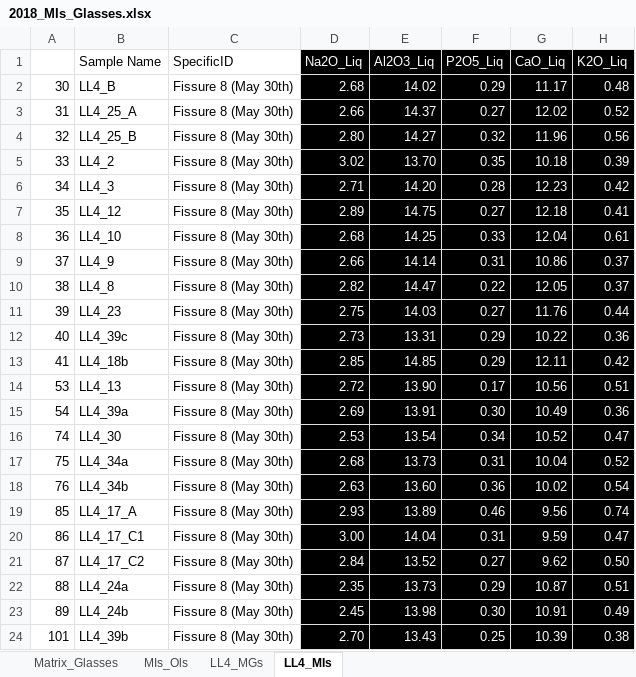
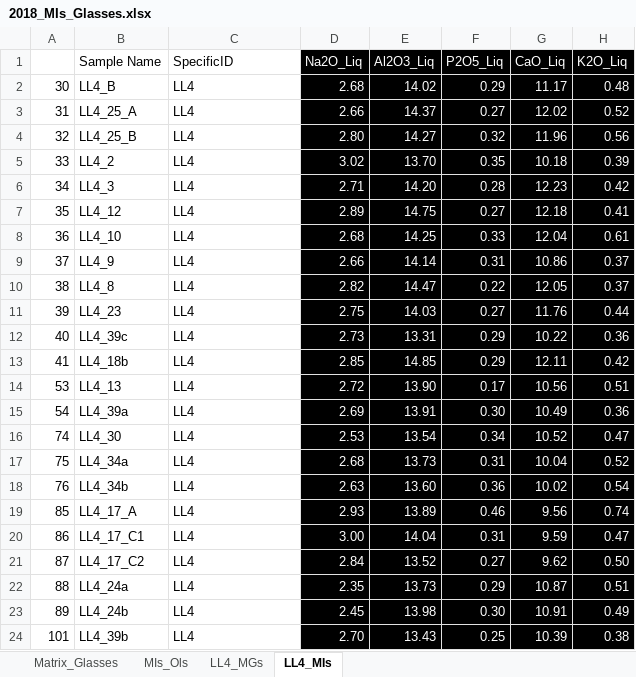
Before and after one commit to PennyWieser/Thermobar, an Excel workbook: docs/Examples/Melt_Inclusion_FeMg_Equilibrium/2018_MIs_Glasses.xlsx, sheet LL4_MIs, drawn as a sheet; only a part is shown; values as stored, in another font and other column widths than the file's, no borders; the diff names each change by its address in the sheet, - before the commit and + after, or states it on an @@ line.

```diff
--- a/docs/Examples/Melt_Inclusion_FeMg_Equilibrium/2018_MIs_Glasses.xlsx (sheet LL4_MIs)
+++ b/docs/Examples/Melt_Inclusion_FeMg_Equilibrium/2018_MIs_Glasses.xlsx (sheet LL4_MIs)
-C2:C24 (SpecificID): Fissure 8 (May 30th)
+C2:C24 (SpecificID): LL4
```
Also changed, not shown: sheet MIs_Ols, 3 other files.
